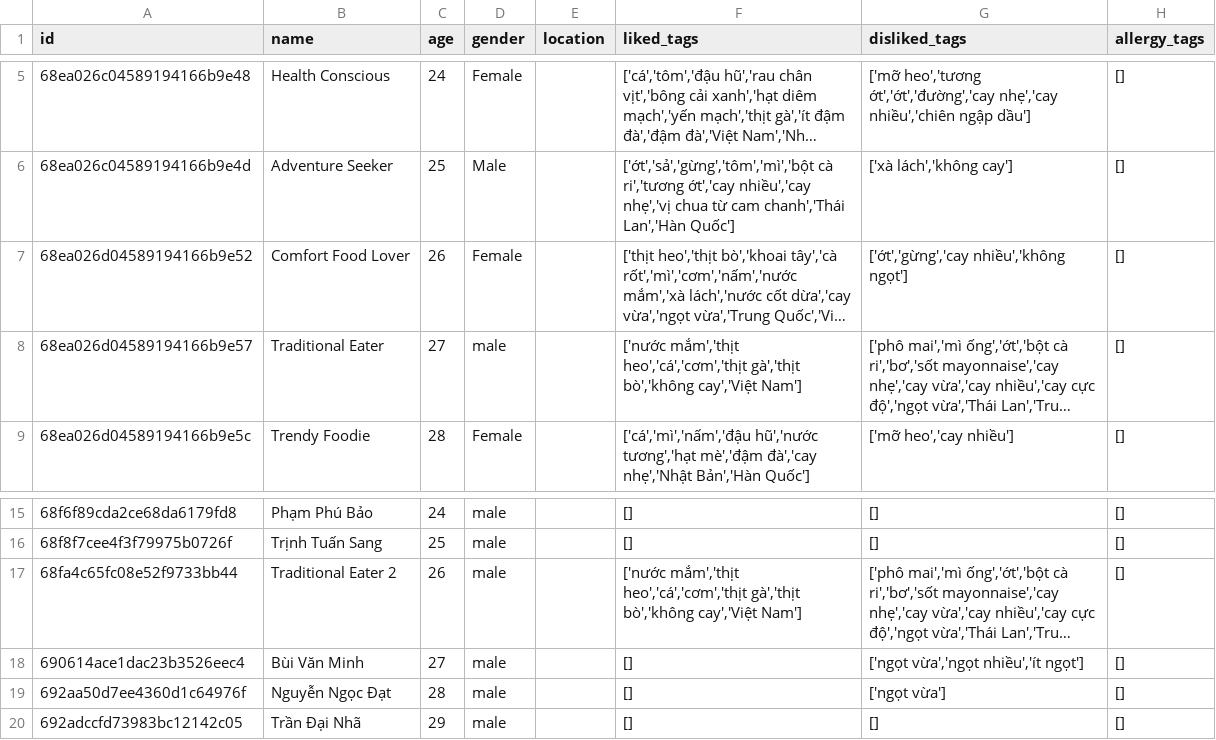
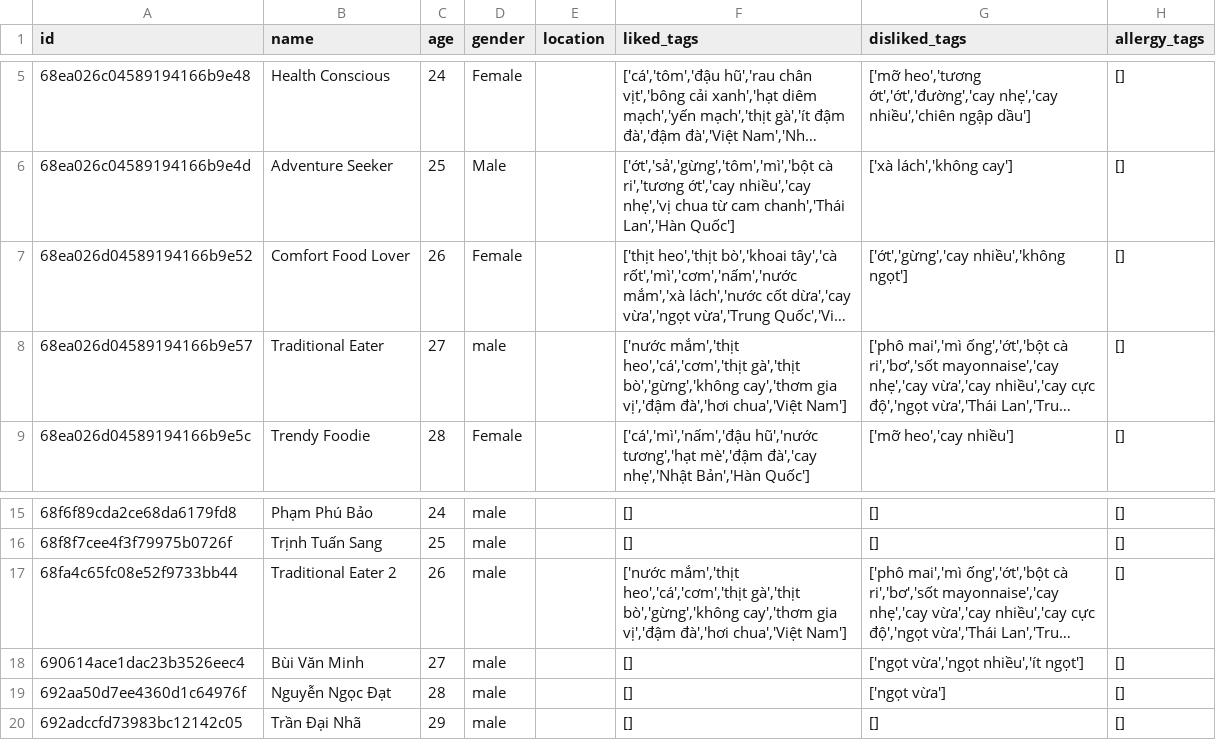
Before and after one commit to BuiAnh12/graduation_project_backend, a CSV file: rec_sys/server/src/data/exported_data/users.csv, drawn as a sheet; only a part is shown, gaps mark what is left out; long unchanged cells end in …; the diff names each change by its address in the sheet, - before the commit and + after, or states it on an @@ line.

```diff
--- a/rec_sys/server/src/data/exported_data/users.csv
+++ b/rec_sys/server/src/data/exported_data/users.csv
-F8 (liked_tags): …heo','cá','cơm','thịt gà','thịt bò','không cay','Việt Nam']
+F8 (liked_tags): …heo','cá','cơm','thịt gà','thịt bò','gừng','không cay','thơm gia vị','đậm đà','hơi chua','Việt Nam']
-F17 (liked_tags): …heo','cá','cơm','thịt gà','thịt bò','không cay','Việt Nam']
+F17 (liked_tags): …heo','cá','cơm','thịt gà','thịt bò','gừng','không cay','thơm gia vị','đậm đà','hơi chua','Việt Nam']
```
Also changed, not shown: rec_sys/server/src/data/exported_data/dishes.csv, rec_sys/server/src/data/exported_data/interaction.csv, 3 other files.
